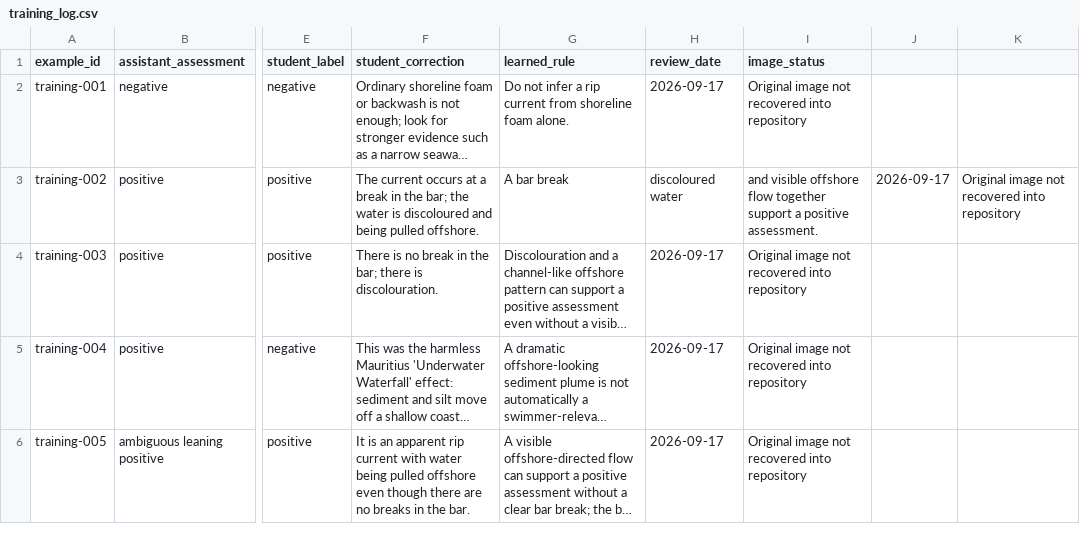
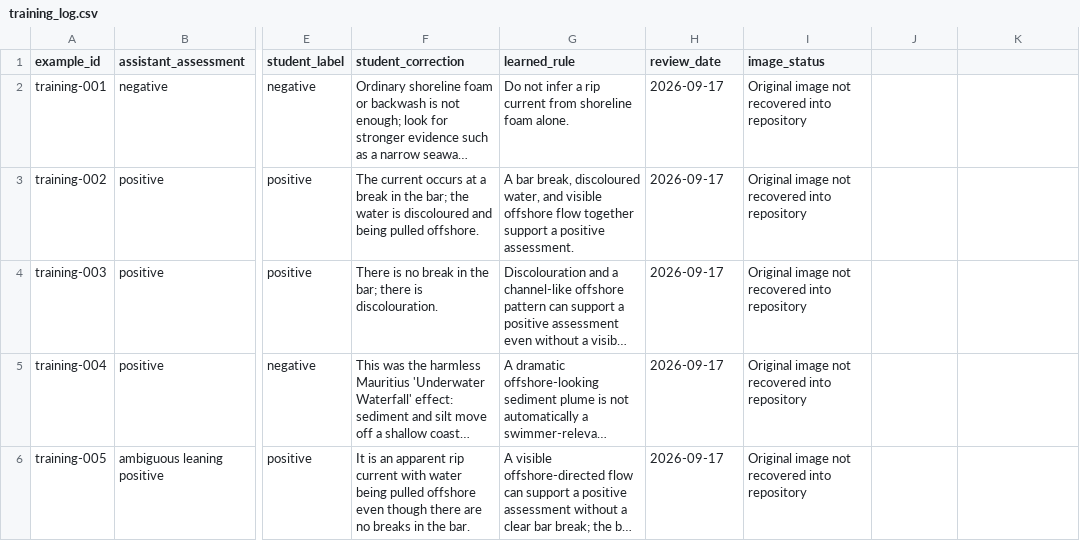
Before and after one commit to seanogor/riptide-yste-2026, a CSV file: data/training_log.csv, drawn as a sheet; only a part is shown, gaps mark what is left out; long unchanged cells end in …; the diff covers the shown part only; the diff names each change by its address in the sheet, - before the commit and + after, or states it on an @@ line.

```diff
--- a/data/training_log.csv
+++ b/data/training_log.csv
-G3 (learned_rule): A bar break
+G3 (learned_rule): A bar break, discoloured water, and visible offshore flow together support a positive assessment.
-H3 (review_date): discoloured water
+H3 (review_date): 2026-09-17
-I3 (image_status): and visible offshore flow together support a positive assessment.
+I3 (image_status): Original image not recovered into repository
-J3: 2026-09-17
+J3: (empty)
-K3: Original image not recovered into repository
+K3: (empty)
```
Also changed, not shown: 1 added row and 4 edited cells elsewhere in this file, 1 other file.
